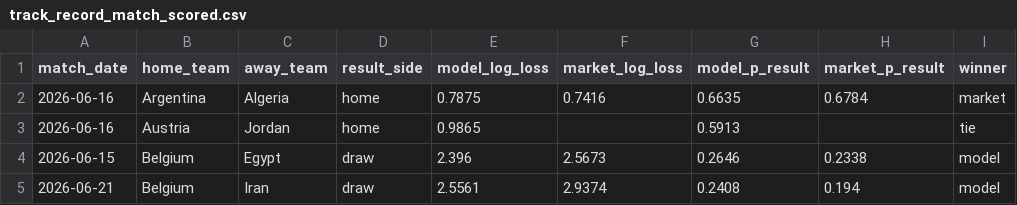
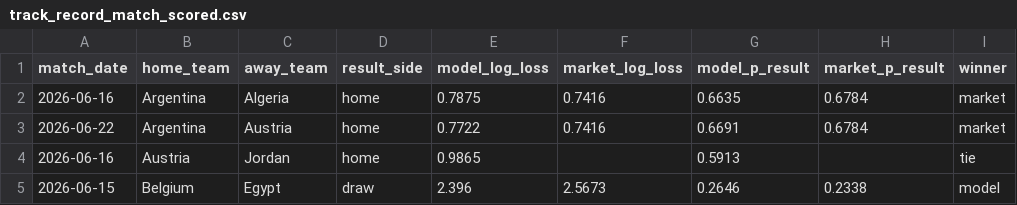
Before and after one commit to matteodethomasis-svg/wc2026-model, a CSV file: reports/track_record_match_scored.csv, drawn as a sheet; only a part is shown; the shorter side is filled out with more unchanged rows; the diff names each change by its address in the sheet, - before the commit and + after, or states it on an @@ line.

```diff
--- a/reports/track_record_match_scored.csv
+++ b/reports/track_record_match_scored.csv
+row 3: 2026-06-22 | Argentina | Austria | home | 0.7722 | 0.7416 | 0.6691 | 0.6784 | market
```
Also changed, not shown: data/interim/polymarket_world_cup_winner.csv, data/interim/wc2026_expected_lineups_espn.csv, 8 other files.
